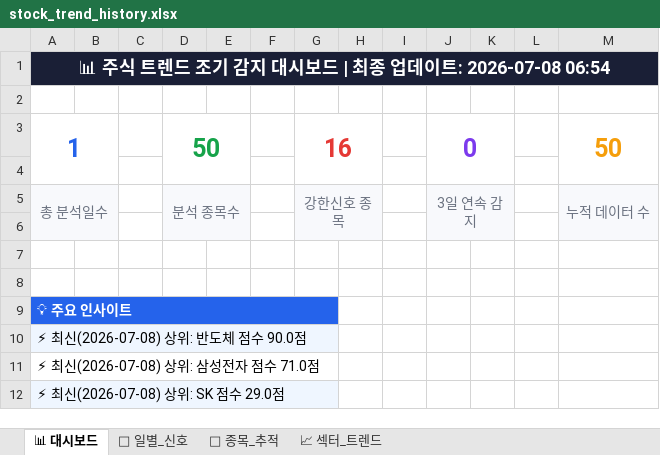
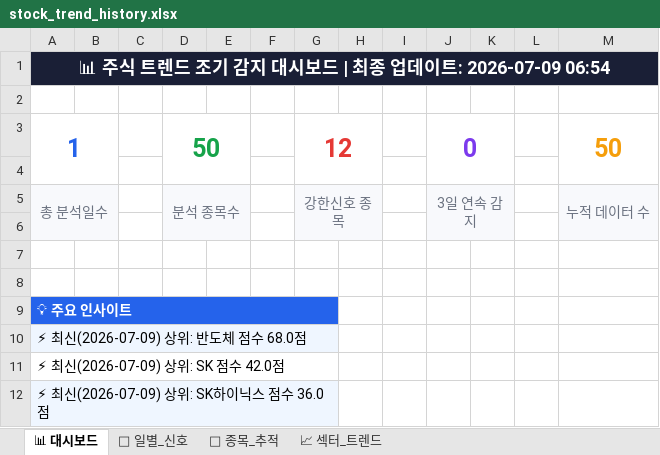
Before and after one commit to makitjung/stock-platform, an Excel workbook: trend/stock_trend_history.xlsx, sheet 📊 대시보드, drawn as a sheet; values as stored, in another font and other column widths than the file's, no borders; the diff names each change by its address in the sheet, - before the commit and + after, or states it on an @@ line.

```diff
--- a/trend/stock_trend_history.xlsx (sheet 📊 대시보드)
+++ b/trend/stock_trend_history.xlsx (sheet 📊 대시보드)
-A1: …데이트: 2026-07-08 06:54
+A1: …데이트: 2026-07-09 06:54
-G3: 16
+G3: 12
-A10: ⚡ 최신(2026-07-08) 상위: 반도체 점수 90.0점
+A10: ⚡ 최신(2026-07-09) 상위: 반도체 점수 68.0점
-A11: ⚡ 최신(2026-07-08) 상위: 삼성전자 점수 71.0점
+A11: ⚡ 최신(2026-07-09) 상위: SK 점수 42.0점
-A12: ⚡ 최신(2026-07-08) 상위: SK 점수 29.0점
+A12: ⚡ 최신(2026-07-09) 상위: SK하이닉스 점수 36.0점
```
Also changed, not shown: sheet 🎯 종목_추적, sheet 📅 일별_신호, sheet 📈 섹터_트렌드, 13 other files.
